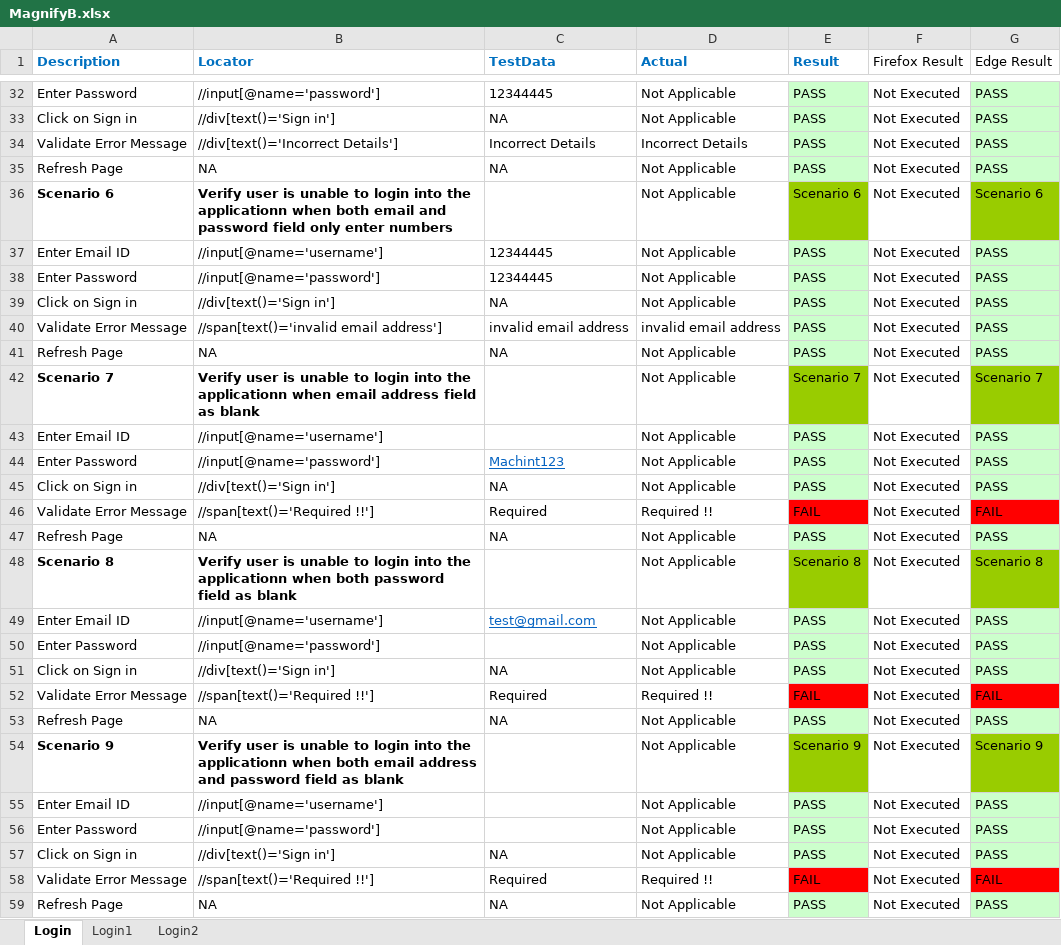
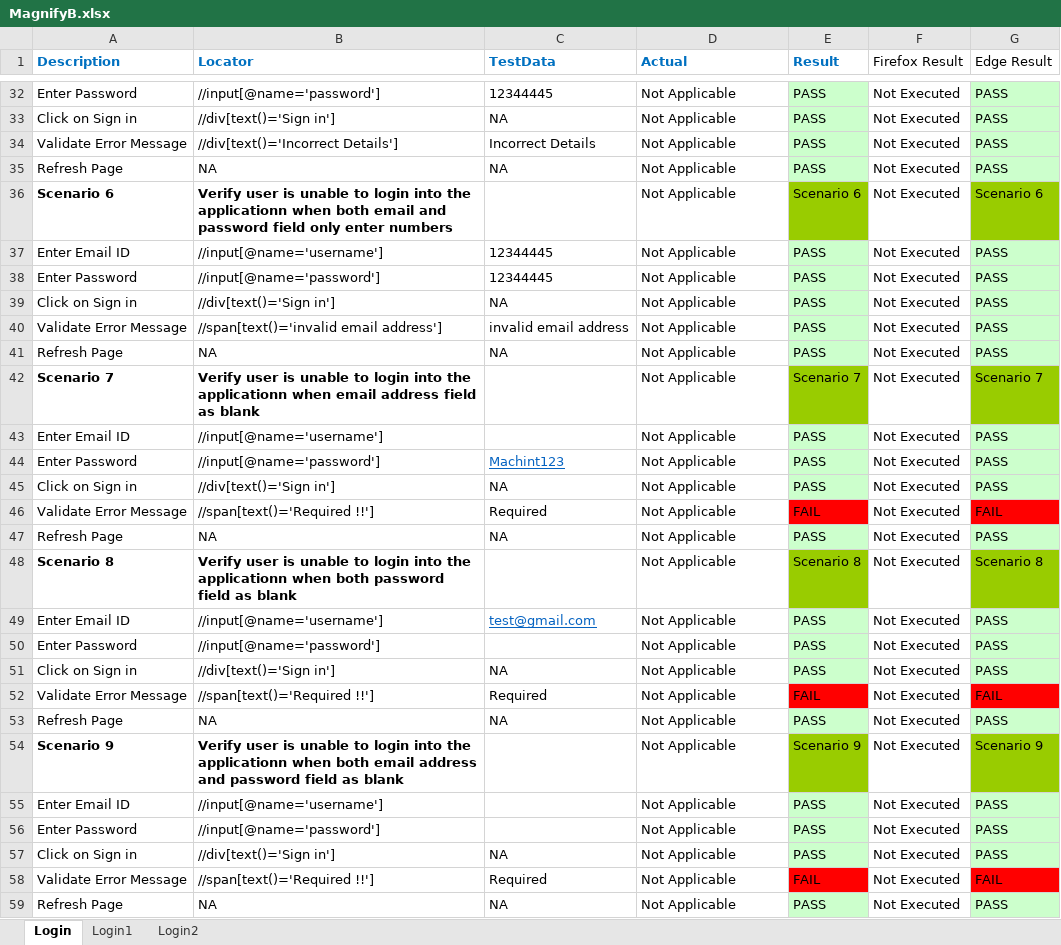
Before and after one commit to DurgaParameswari/MultipleBroswers, an Excel workbook: TestCasesinExcell/MagnifyB/MagnifyB.xlsx, sheet Login, drawn as a sheet; only a part is shown, gaps mark what is left out; values as stored, in another font and other column widths than the file's, no borders; the diff covers the shown part only; the diff names each change by its address in the sheet, - before the commit and + after, or states it on an @@ line.

```diff
--- a/TestCasesinExcell/MagnifyB/MagnifyB.xlsx (sheet Login)
+++ b/TestCasesinExcell/MagnifyB/MagnifyB.xlsx (sheet Login)
-D34 (Actual): Incorrect Details
+D34 (Actual): Not Applicable
-D40 (Actual): invalid email address
+D40 (Actual): Not Applicable
-D46 (Actual): Required !!
+D46 (Actual): Not Applicable
-D52 (Actual): Required !!
+D52 (Actual): Not Applicable
-D58 (Actual): Required !!
+D58 (Actual): Not Applicable
```
Also changed, not shown: 15 edited cells and cell formats elsewhere in this sheet, 31 other files.
